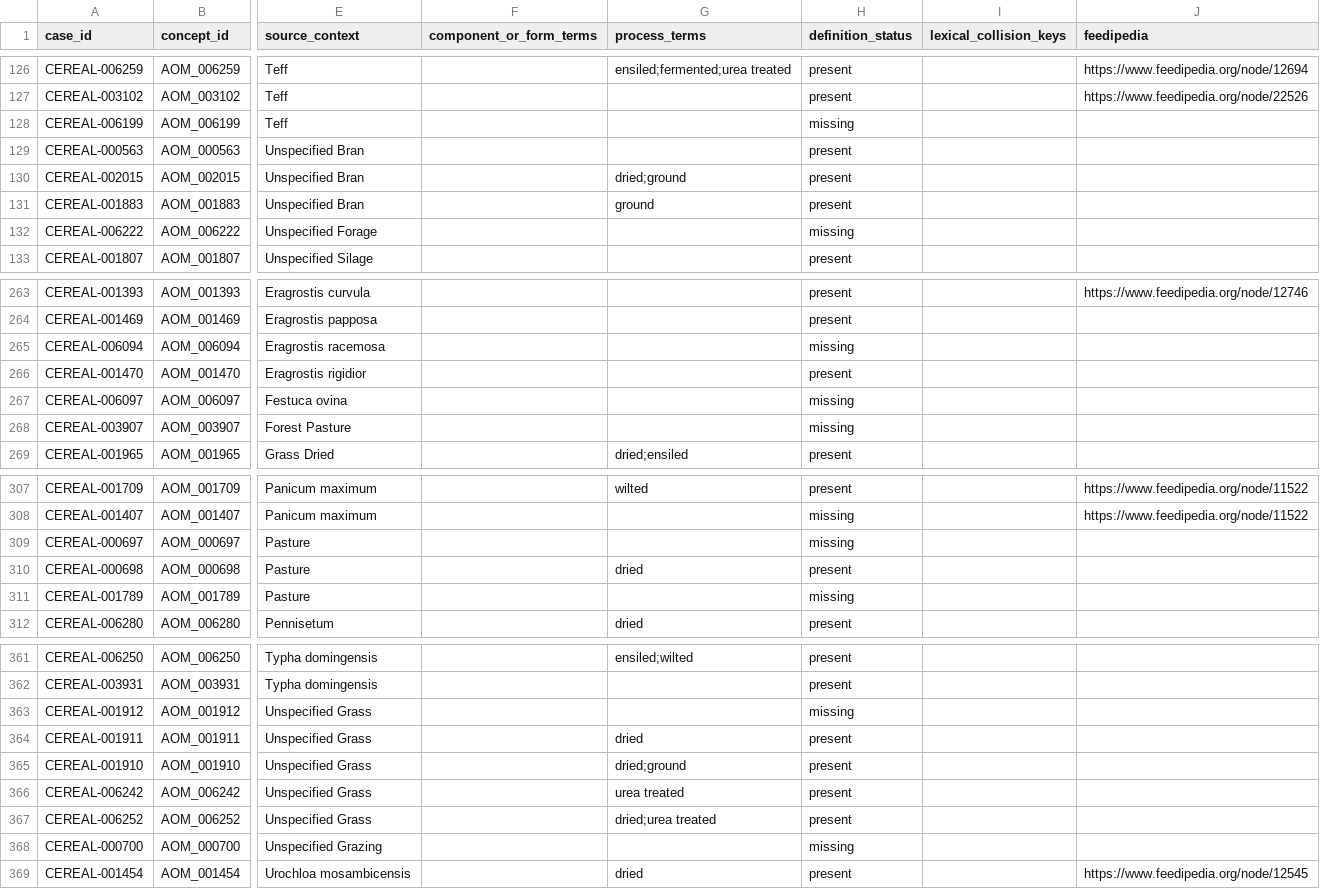
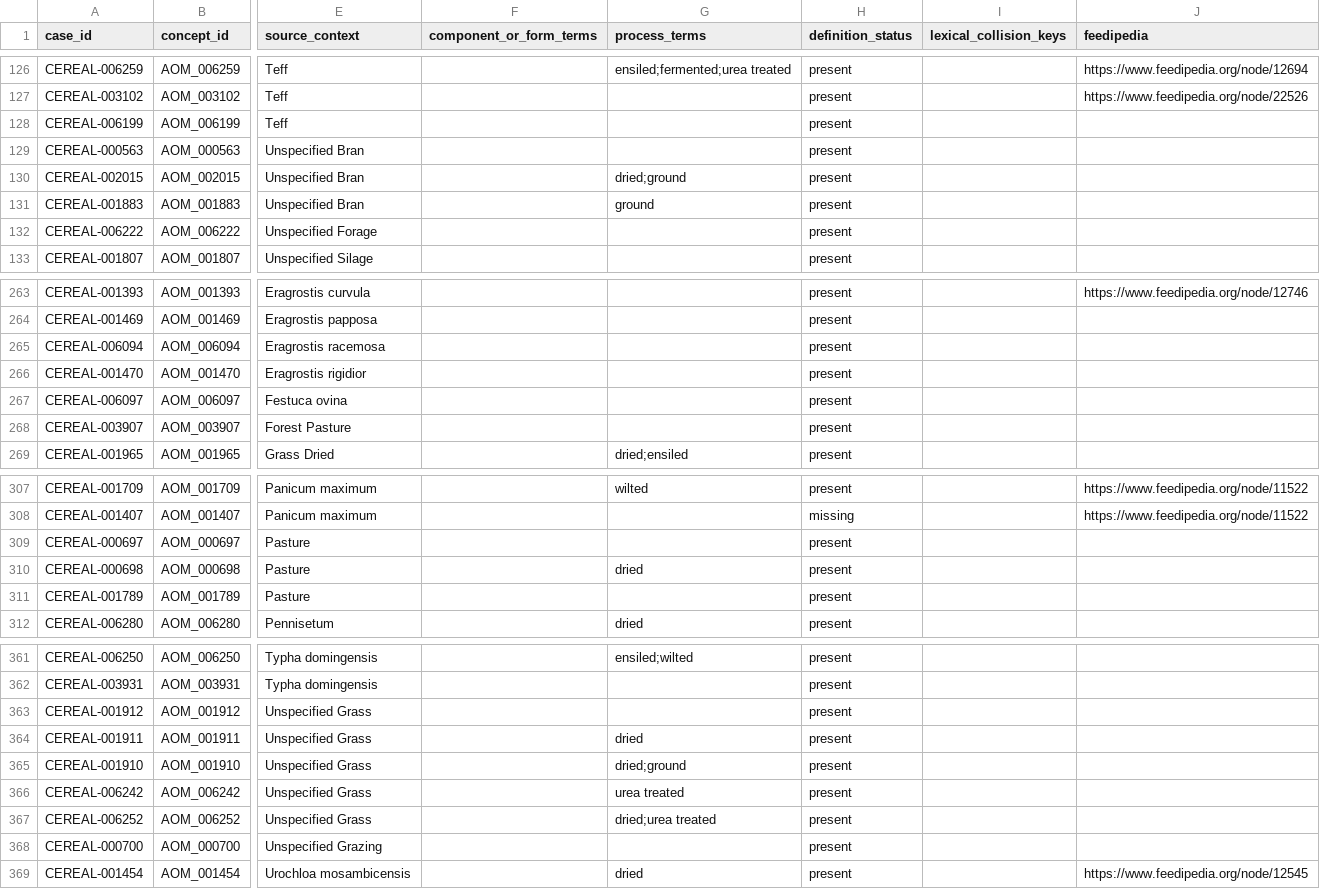
Before and after one commit to ERAgriculture/era-aom, a CSV file: review/livestock-v4/cereal_feed_material_review.csv, drawn as a sheet; only a part is shown, gaps mark what is left out; the diff covers the shown part only; the diff names each change by its address in the sheet, - before the commit and + after, or states it on an @@ line.

Commit message:
Review canonical workbook source cohort

```diff
--- a/review/livestock-v4/cereal_feed_material_review.csv
+++ b/review/livestock-v4/cereal_feed_material_review.csv
-H128 (definition_status): missing
+H128 (definition_status): present
-H132 (definition_status): missing
+H132 (definition_status): present
-H265 (definition_status): missing
+H265 (definition_status): present
-H267:H268 (definition_status): missing
+H267:H268 (definition_status): present
-H309 (definition_status): missing
+H309 (definition_status): present
-H311 (definition_status): missing
+H311 (definition_status): present
-H363 (definition_status): missing
+H363 (definition_status): present
-H368 (definition_status): missing
+H368 (definition_status): present
```
Also changed, not shown: 4 edited cells elsewhere in this file, review/livestock-v4/ontology_quality_summary.csv, 23 other files.
